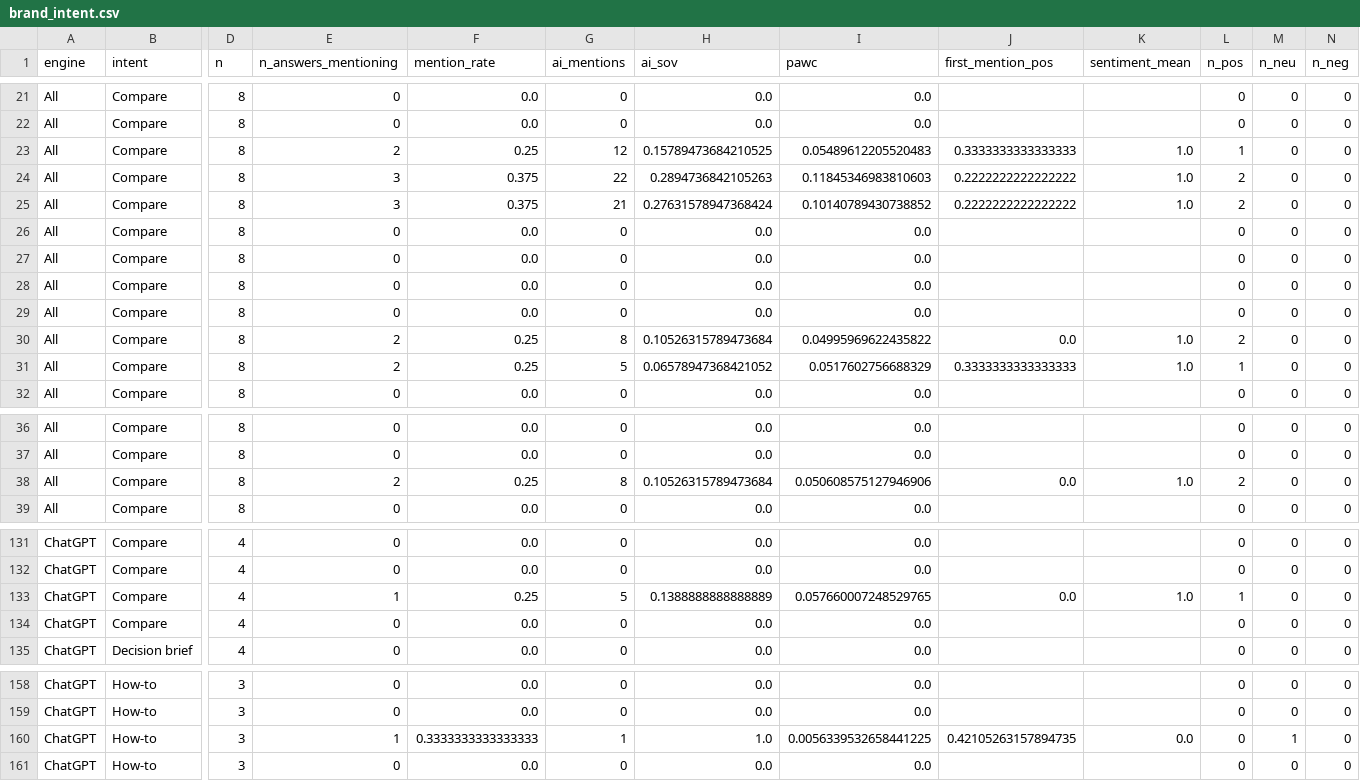
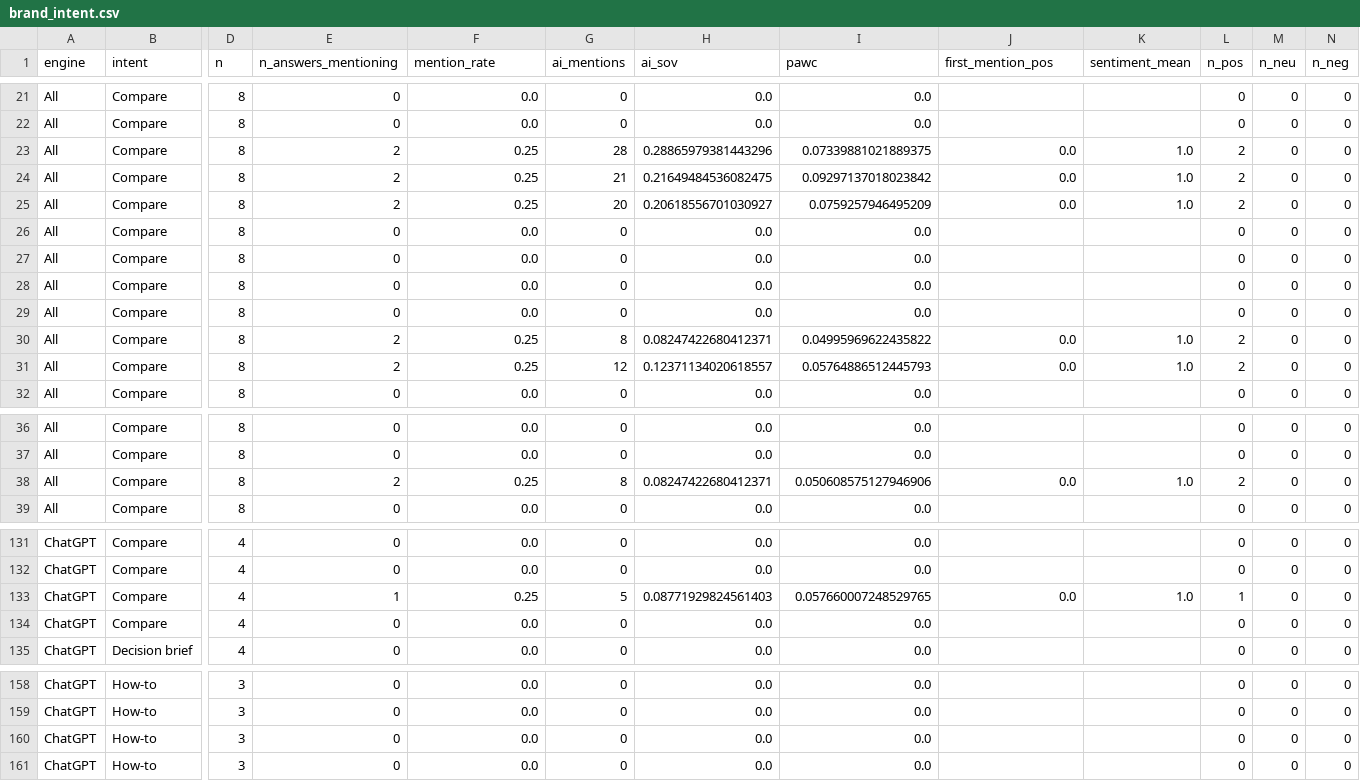
Before and after one commit to rgmwnn/geo-bank-visibility, a CSV file: data/processed/brand_intent.csv, drawn as a sheet; only a part is shown, gaps mark what is left out; the diff covers the shown part only; the diff names each change by its address in the sheet, - before the commit and + after, or states it on an @@ line.

```diff
--- a/data/processed/brand_intent.csv
+++ b/data/processed/brand_intent.csv
-G23 (ai_mentions): 12
+G23 (ai_mentions): 28
-H23 (ai_sov): 0.15789473684210525
+H23 (ai_sov): 0.28865979381443296
-I23 (pawc): 0.05489612205520483
+I23 (pawc): 0.07339881021889375
-J23 (first_mention_pos): 0.3333333333333333
+J23 (first_mention_pos): 0.0
-L23 (n_pos): 1
+L23 (n_pos): 2
-E24:E25 (n_answers_mentioning): 3
+E24:E25 (n_answers_mentioning): 2
-F24:F25 (mention_rate): 0.375
+F24:F25 (mention_rate): 0.25
-G24 (ai_mentions): 22
+G24 (ai_mentions): 21
-H24 (ai_sov): 0.2894736842105263
+H24 (ai_sov): 0.21649484536082475
-I24 (pawc): 0.11845346983810603
+I24 (pawc): 0.09297137018023842
-J24:J25 (first_mention_pos): 0.2222222222222222
+J24:J25 (first_mention_pos): 0.0
-G25 (ai_mentions): 21
+G25 (ai_mentions): 20
-H25 (ai_sov): 0.27631578947368424
+H25 (ai_sov): 0.20618556701030927
-I25 (pawc): 0.10140789430738852
+I25 (pawc): 0.0759257946495209
-H30 (ai_sov): 0.10526315789473684
+H30 (ai_sov): 0.08247422680412371
-G31 (ai_mentions): 5
+G31 (ai_mentions): 12
-H31 (ai_sov): 0.06578947368421052
+H31 (ai_sov): 0.12371134020618557
-I31 (pawc): 0.0517602756688329
+I31 (pawc): 0.05764886512445793
-J31 (first_mention_pos): 0.3333333333333333
+J31 (first_mention_pos): 0.0
-L31 (n_pos): 1
+L31 (n_pos): 2
-H38 (ai_sov): 0.10526315789473684
+H38 (ai_sov): 0.08247422680412371
-H133 (ai_sov): 0.1388888888888889
+H133 (ai_sov): 0.08771929824561403
-E160 (n_answers_mentioning): 1
+E160 (n_answers_mentioning): 0
-F160 (mention_rate): 0.3333333333333333
+F160 (mention_rate): 0.0
-G160 (ai_mentions): 1
+G160 (ai_mentions): 0
-H160 (ai_sov): 1.0
+H160 (ai_sov): 0.0
-I160 (pawc): 0.0056339532658441225
+I160 (pawc): 0.0
-J160 (first_mention_pos): 0.42105263157894735
+J160 (first_mention_pos): (empty)
-K160 (sentiment_mean): 0.0
+K160 (sentiment_mean): (empty)
-M160 (n_neu): 1
+M160 (n_neu): 0
```
Also changed, not shown: 34 edited cells elsewhere in this file, data/processed/brand_pillar.csv, data/processed/cross_engine_pages.csv, 32 other files.
